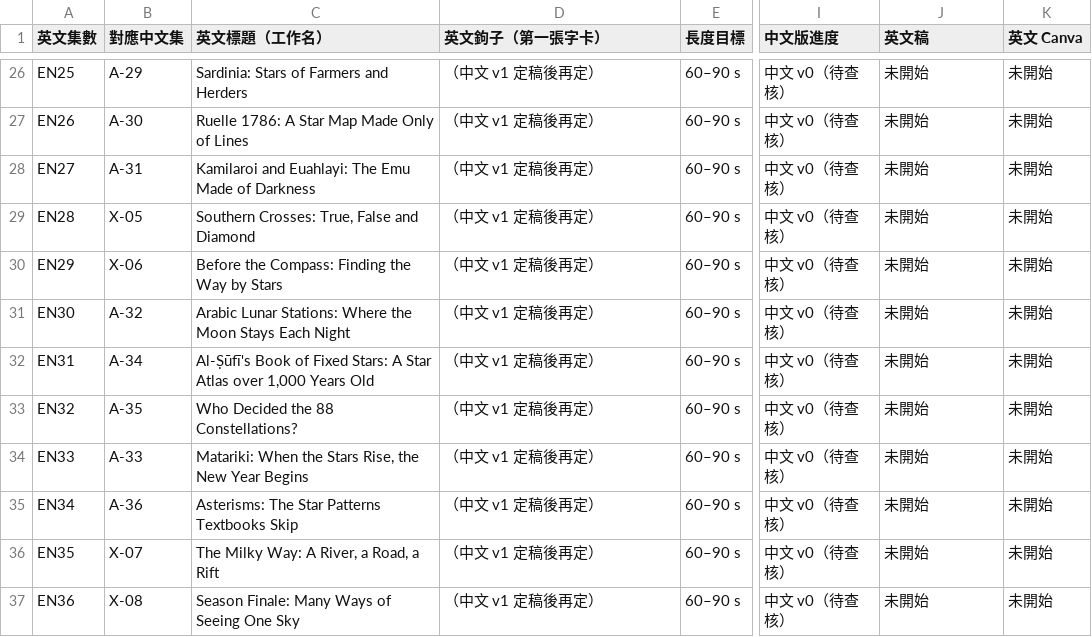
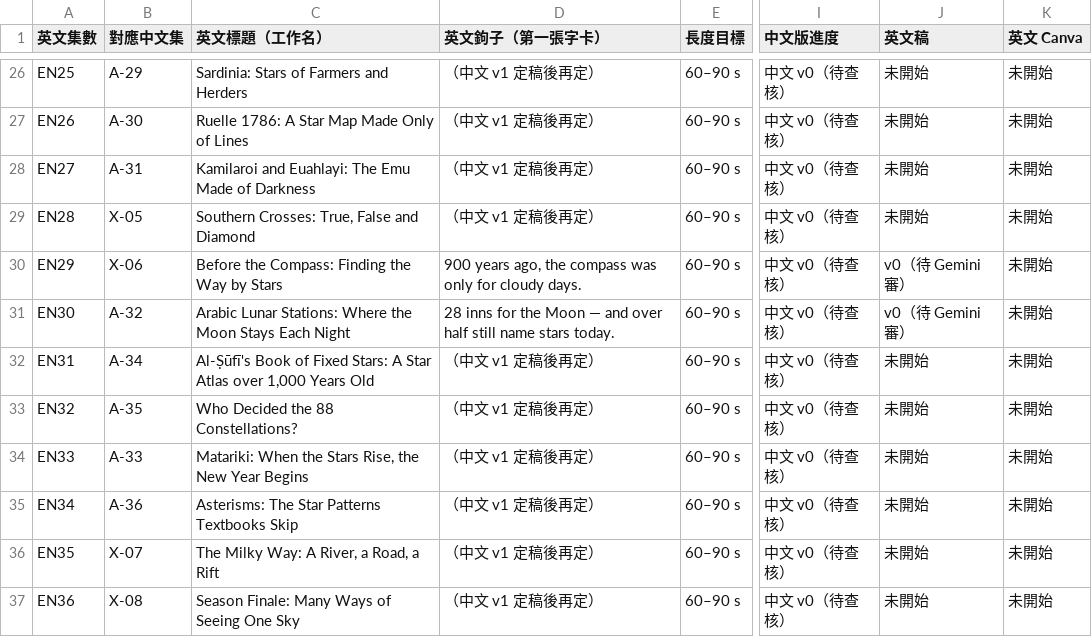
Before and after one commit to Kimchi2104/NTNU-Insta, a CSV file: 06_發布月曆/節目表_萬國星空_英文版.csv, drawn as a sheet; only a part is shown, gaps mark what is left out; the diff names each change by its address in the sheet, - before the commit and + after, or states it on an @@ line.

```diff
--- a/06_發布月曆/節目表_萬國星空_英文版.csv
+++ b/06_發布月曆/節目表_萬國星空_英文版.csv
-D30 (英文鉤子（第一張字卡）): （中文 v1 定稿後再定）
+D30 (英文鉤子（第一張字卡）): 900 years ago, the compass was only for cloudy days.
-J30:J31 (英文稿): 未開始
+J30:J31 (英文稿): v0（待 Gemini 審）
-D31 (英文鉤子（第一張字卡）): （中文 v1 定稿後再定）
+D31 (英文鉤子（第一張字卡）): 28 inns for the Moon — and over half still name stars today.
```
Also changed, not shown: 06_發布月曆/英文譯名表.csv, 37 other files.
